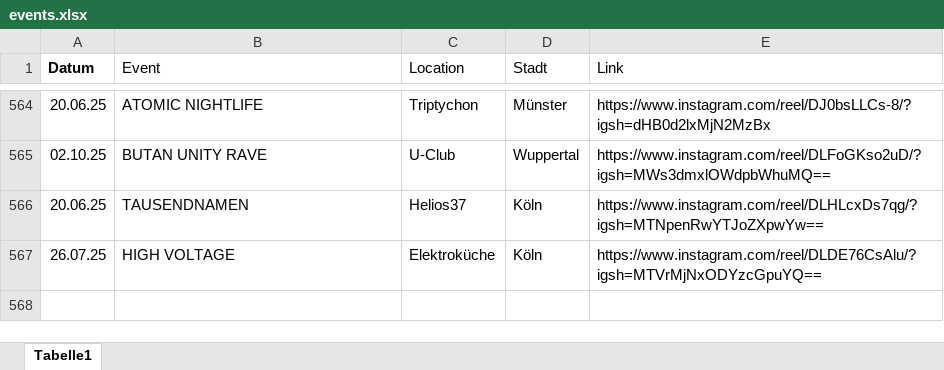
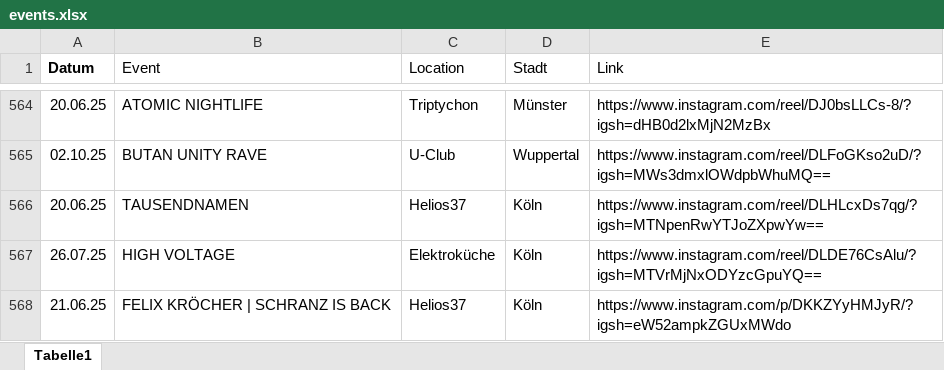
Before and after one commit to rafaelthetrue/rafaelthetrue.github.io, an Excel workbook: events.xlsx, sheet Tabelle1, drawn as a sheet; only a part is shown, gaps mark what is left out; values as stored, in another font and other column widths than the file's, no borders; the diff names each change by its address in the sheet, - before the commit and + after, or states it on an @@ line.

Commit message:
Add files via upload

```diff
--- a/events.xlsx (sheet Tabelle1)
+++ b/events.xlsx (sheet Tabelle1)
+row 568: 21.06.25 | FELIX KRÖCHER | SCHRANZ IS BACK | Helios37 | Köln | https://www.instagram.com/p/DKKZYyHMJyR/?igsh=eW52ampkZGUxMWdo
```
